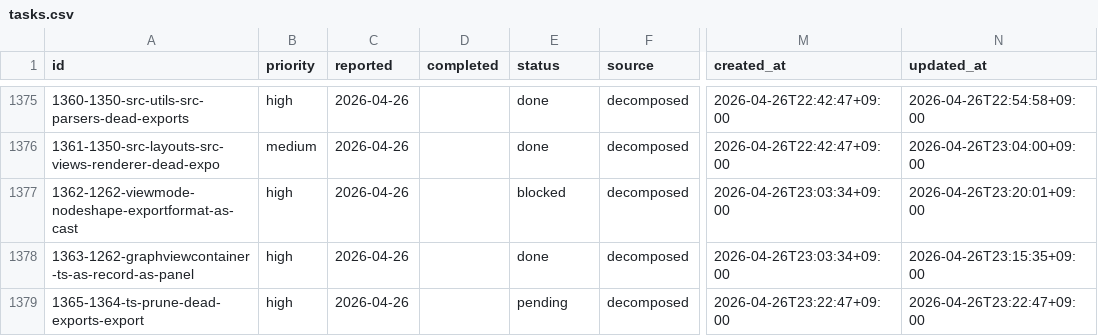
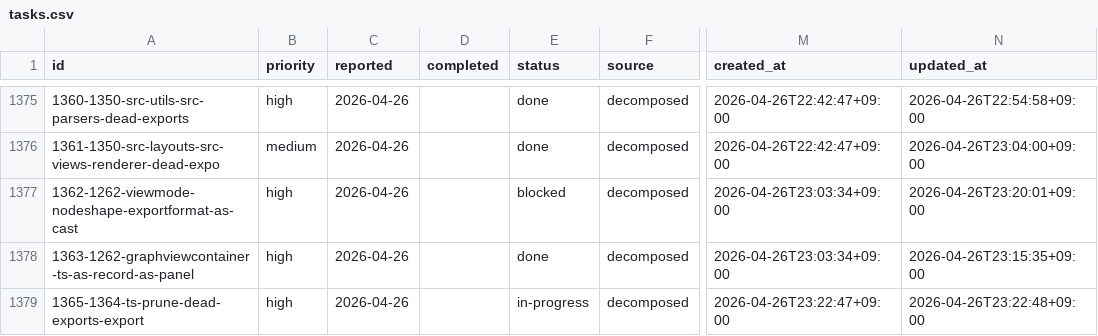
Before and after one commit to laximgqozaZZZYT/obsidian-graph-island, a CSV file: scripts/pipeline/tasks.csv, drawn as a sheet; only a part is shown, gaps mark what is left out; the diff names each change by its address in the sheet, - before the commit and + after, or states it on an @@ line.

Commit message:
chore: start task 1365-1364-ts-prune-dead-exports-export

```diff
--- a/scripts/pipeline/tasks.csv
+++ b/scripts/pipeline/tasks.csv
-E1379 (status): pending
+E1379 (status): in-progress
-N1379 (updated_at): 2026-04-26T23:22:47+09:00
+N1379 (updated_at): 2026-04-26T23:22:48+09:00
```
